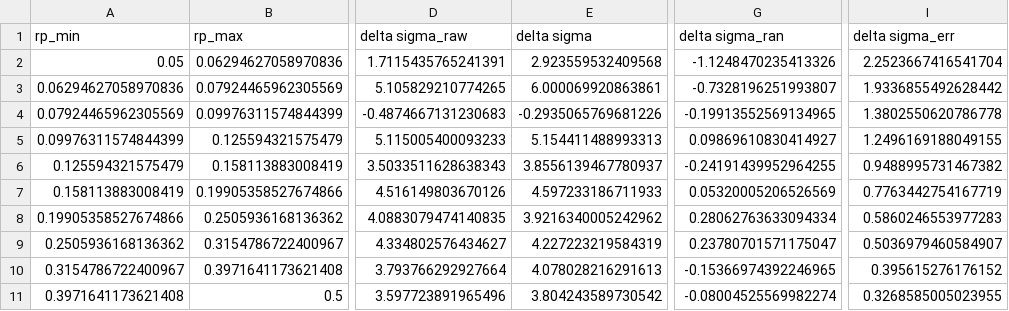
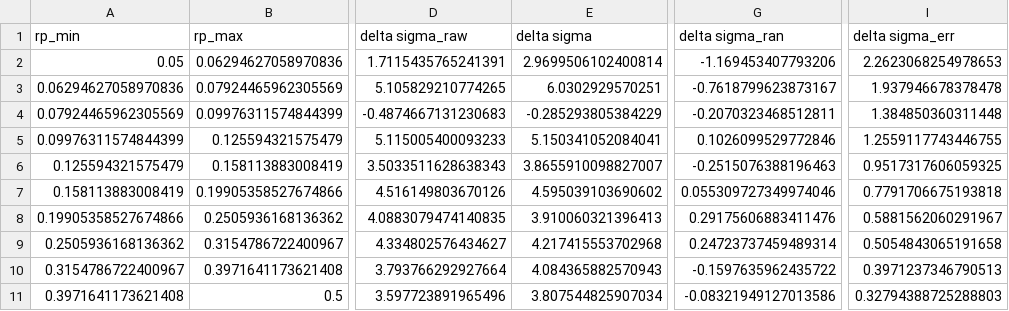
Before and after one commit to johannesulf/Zebu, a CSV file: stage_0/results/result_0_1.csv, drawn as a sheet; only a part is shown, gaps mark what is left out; the diff covers the shown part only; the diff names each change by its address in the sheet, - before the commit and + after, or states it on an @@ line.

```diff
--- a/stage_0/results/result_0_1.csv
+++ b/stage_0/results/result_0_1.csv
-E2 (delta sigma): 2.923559532409568
+E2 (delta sigma): 2.9699506102400814
-G2 (delta sigma_ran): -1.1248470235413326
+G2 (delta sigma_ran): -1.169453407793206
-I2 (delta sigma_err): 2.2523667416541704
+I2 (delta sigma_err): 2.2623068254978653
-E3 (delta sigma): 6.000069920863861
+E3 (delta sigma): 6.0302929570251
-G3 (delta sigma_ran): -0.7328196251993807
+G3 (delta sigma_ran): -0.7618799623873167
-I3 (delta sigma_err): 1.9336855492628442
+I3 (delta sigma_err): 1.937946678378478
-E4 (delta sigma): -0.2935065769681226
+E4 (delta sigma): -0.285293805384229
-G4 (delta sigma_ran): -0.19913552569134965
+G4 (delta sigma_ran): -0.2070323468512811
-I4 (delta sigma_err): 1.3802550620786778
+I4 (delta sigma_err): 1.384850360311448
-E5 (delta sigma): 5.154411488993313
+E5 (delta sigma): 5.150341052084041
-G5 (delta sigma_ran): 0.09869610830414927
+G5 (delta sigma_ran): 0.1026099529772846
-I5 (delta sigma_err): 1.2496169188049155
+I5 (delta sigma_err): 1.2559117743446755
-E6 (delta sigma): 3.8556139467780937
+E6 (delta sigma): 3.8655910098827007
-G6 (delta sigma_ran): -0.24191439952964255
+G6 (delta sigma_ran): -0.2515076388196463
-I6 (delta sigma_err): 0.9488995731467382
+I6 (delta sigma_err): 0.9517317606059325
-E7 (delta sigma): 4.597233186711933
+E7 (delta sigma): 4.595039103690602
-G7 (delta sigma_ran): 0.05320005206526569
+G7 (delta sigma_ran): 0.055309727349974046
-I7 (delta sigma_err): 0.7763442754167719
+I7 (delta sigma_err): 0.7791706675193818
-E8 (delta sigma): 3.9216340005242962
+E8 (delta sigma): 3.910060321396413
-G8 (delta sigma_ran): 0.28062763633094334
+G8 (delta sigma_ran): 0.29175606883411476
-I8 (delta sigma_err): 0.5860246553977283
+I8 (delta sigma_err): 0.5881562060291967
-E9 (delta sigma): 4.227223219584319
+E9 (delta sigma): 4.217415553702968
-G9 (delta sigma_ran): 0.23780701571175047
+G9 (delta sigma_ran): 0.24723737459489314
-I9 (delta sigma_err): 0.5036979460584907
+I9 (delta sigma_err): 0.5054843065191658
-E10 (delta sigma): 4.078028216291613
+E10 (delta sigma): 4.084365882570943
-G10 (delta sigma_ran): -0.15366974392246965
+G10 (delta sigma_ran): -0.1597635962435722
-I10 (delta sigma_err): 0.395615276176152
+I10 (delta sigma_err): 0.3971237346790513
-E11 (delta sigma): 3.804243589730542
+E11 (delta sigma): 3.807544825907034
-G11 (delta sigma_ran): -0.08004525569982274
+G11 (delta sigma_ran): -0.08321949127013586
-I11 (delta sigma_err): 0.3268585005023955
+I11 (delta sigma_err): 0.32794388725288803
```
Also changed, not shown: 60 edited cells elsewhere in this file, stage_0/results/result_0_0.csv, stage_0/results/result_0_3.csv, 43 other files.
